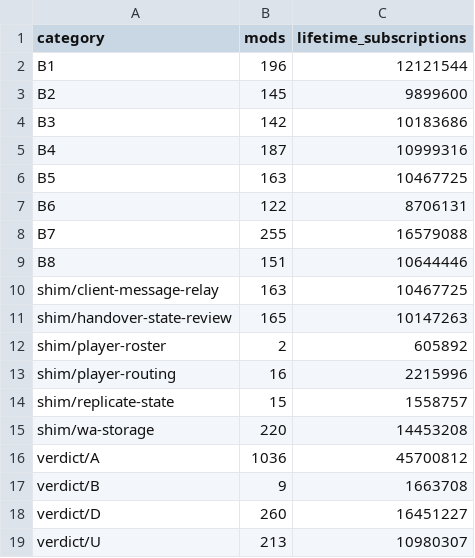
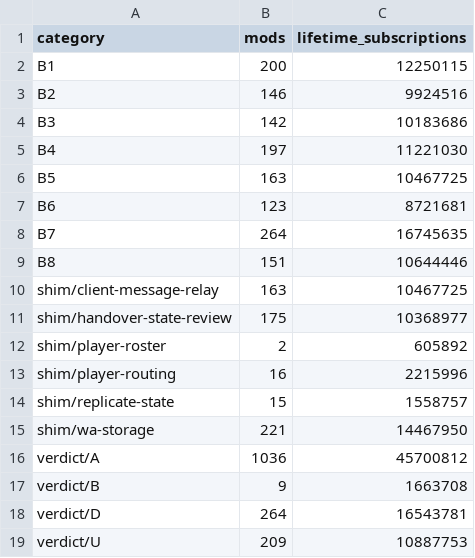
Before and after one commit to CometWorks/cluster, a TSV file: Docs/ModCorpus/summary.tsv, drawn as a sheet.

```diff
--- a/Docs/ModCorpus/summary.tsv
+++ b/Docs/ModCorpus/summary.tsv
@@ -1,12 +1,12 @@
 category	mods	lifetime_subscriptions
-B1	196	12121544
-B2	145	9899600
+B1	200	12250115
+B2	146	9924516
 B3	142	10183686
-B4	187	10999316
+B4	197	11221030
 B5	163	10467725
-B6	122	8706131
-B7	255	16579088
+B6	123	8721681
+B7	264	16745635
 B8	151	10644446
 shim/client-message-relay	163	10467725
-shim/handover-state-review	165	10147263
+shim/handover-state-review	175	10368977
 shim/player-roster	2	605892
@@ -14,6 +14,6 @@ shim/player-routing	16	2215996
 shim/replicate-state	15	1558757
-shim/wa-storage	220	14453208
+shim/wa-storage	221	14467950
 verdict/A	1036	45700812
 verdict/B	9	1663708
-verdict/D	260	16451227
-verdict/U	213	10980307
+verdict/D	264	16543781
+verdict/U	209	10887753
```
Also changed, not shown: Docs/ModCorpus/members.tsv, Docs/ModCorpus/verdicts.tsv, 1 other file.
